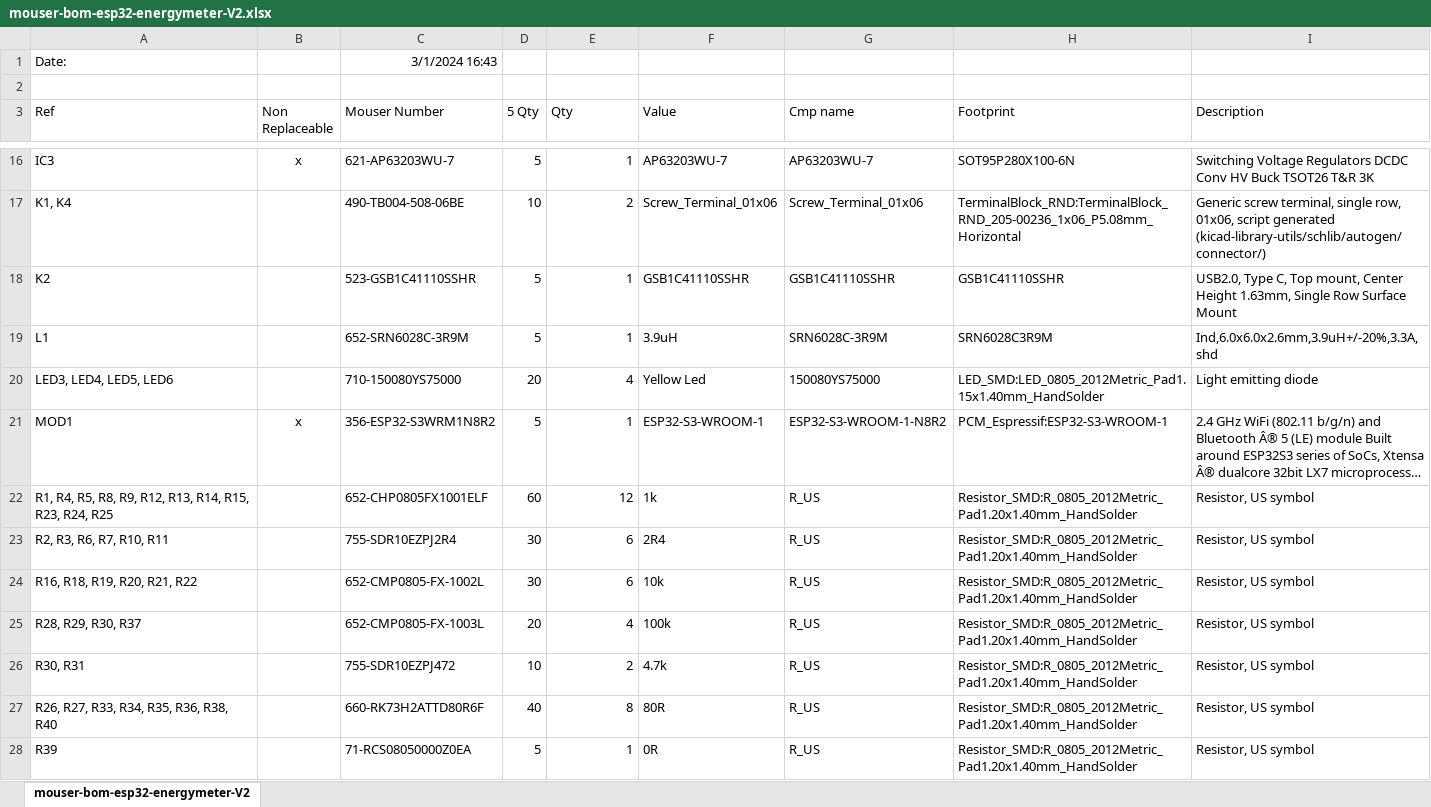
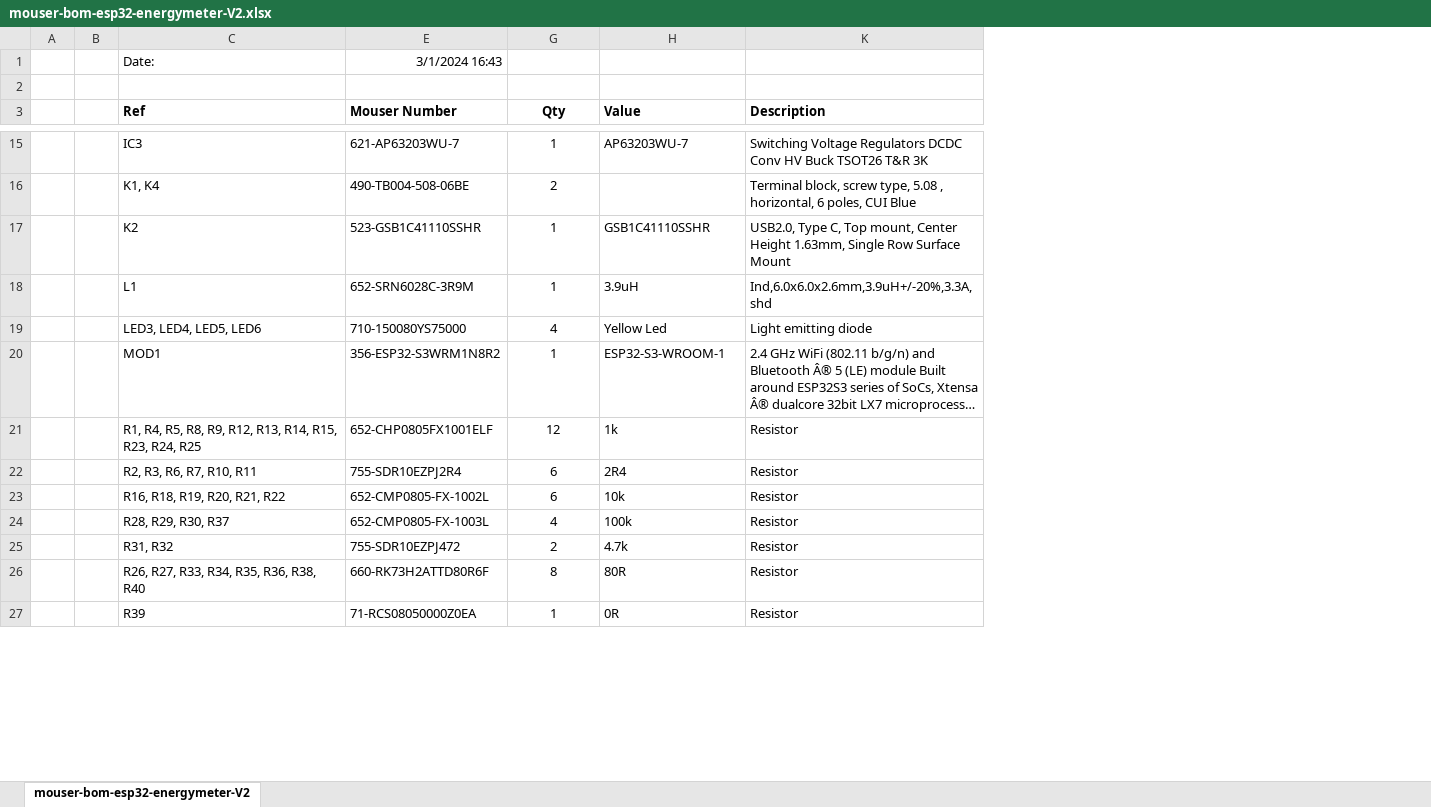
Before and after one commit to ElektorLabs/esp32-energymeter, an Excel workbook: hardware/KiCAD/esp32-energymeter-V2/production/mouser-bom-esp32-energymeter-V2.xlsx, sheet mouser-bom-esp32-energymeter-V2, drawn as a sheet; only a part is shown, gaps mark what is left out; long unchanged cells end in …; values as stored, in another font and other column widths than the file's, no borders; removed rows and columns are numbered as before the commit, all else as after; the diff covers the shown part only; the diff names each change by its address in the sheet, - before the commit and + after, or states it on an @@ line.

```diff
--- a/hardware/KiCAD/esp32-energymeter-V2/production/mouser-bom-esp32-energymeter-V2.xlsx (sheet mouser-bom-esp32-energymeter-V2)
+++ b/hardware/KiCAD/esp32-energymeter-V2/production/mouser-bom-esp32-energymeter-V2.xlsx (sheet mouser-bom-esp32-energymeter-V2)
+column A, empty
+column B, empty
-column B (Non Replaceable), rows 16-21: x |  |  |  |  | x
@@ column D (5 Qty) hidden, rows 16-28: 5 | 10 | 5 | 5 | 20 | 5 | 60 | 30 | 30 | 20 | 10 | 40 | 5 @@
-column G (Cmp name), rows 16-28: AP63203WU-7 | Screw_Terminal_01x06 | GSB1C41110SSHR | SRN6028C-3R9M | 150080YS75000 | ESP32-S3-WROOM-1-N8R2 | R_US | R_US | R_US | R_US | R_US | R_US | R_US
-column H (Footprint), rows 16-28: SOT95P280X100-6N | TerminalBlock_RND:TerminalBlock_RND_205-00236_1x06_P5.08mm_Horizontal | GSB1C41110SSHR | SRN6028C3R9M | LED_SMD:LED_0805_2012Metric_Pad1.15x1.40mm_HandSolder | PCM_Espressif:ESP32-S3-WROOM-1 | Resistor_SMD:R_0805_2012Metric_Pad1.20x1.40mm_HandSolder | Resistor_SMD:R_0805_2012Metric_Pad1.20x1.40mm_HandSolder | Resistor_SMD:R_0805_2012Metric_Pad1.20x1.40mm_HandSolder | Resistor_SMD:R_0805_2012Metric_Pad1.20x1.40mm_HandSolder | Resistor_SMD:R_0805_2012Metric_Pad1.20x1.40mm_HandSolder | Resistor_SMD:R_0805_2012Metric_Pad1.20x1.40mm_HandSolder | Resistor_SMD:R_0805_2012Metric_Pad1.20x1.40mm_HandSolder
-C3 bold: off
+C3 bold: on
-E3 bold: off
+E3 bold: on
-G3:H3 bold: off
+G3:H3 bold: on
-G3 alignment: left
+G3 alignment: center
-K3 bold: off
+K3 bold: on
-G15:G27 alignment: right
+G15:G27 alignment: center
-H16 (Value): Screw_Terminal_01x06
+H16 (Value): (empty)
-K16 (Description): Generic screw terminal, single row, 01x06, script generated (kicad-library-utils/schlib/autogen/connector/)
+K16 (Description): Terminal block, screw type, 5.08 , horizontal, 6 poles, CUI Blue
-K21:K27 (Description): Resistor, US symbol
+K21:K27 (Description): Resistor
-C25 (Ref): R30, R31
+C25 (Ref): R31, R32
```
Also changed, not shown: 1 removed row, 5 edited cells and cell formats elsewhere in this sheet, 1 other file.
